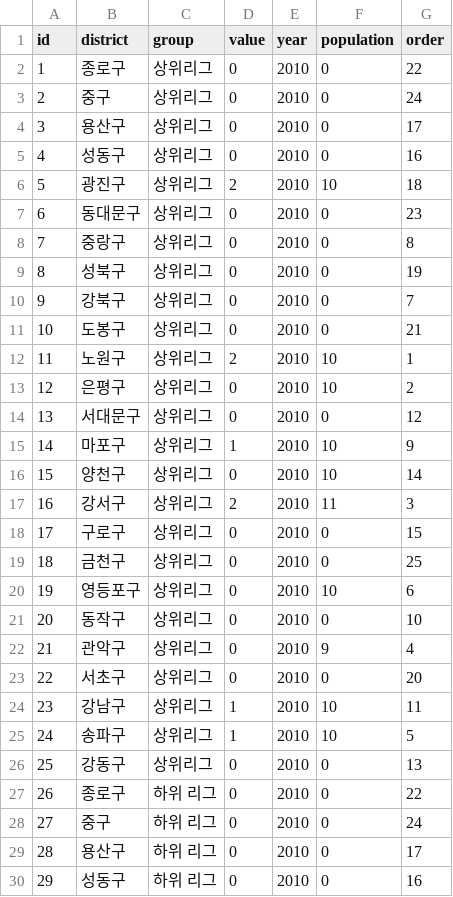
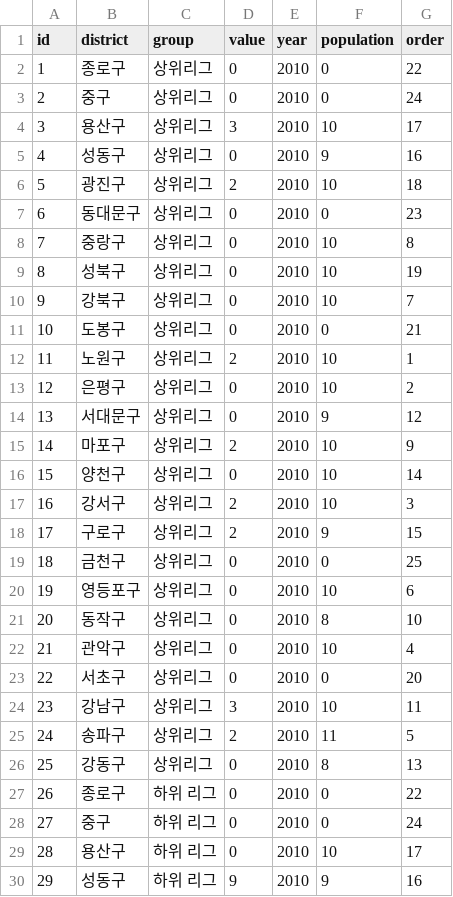
Before and after one commit to Lee-Sik/SoccerOne, a CSV file: finalProject160203/WebContent/data/test3.csv, drawn as a sheet; only a part is shown; the diff covers the shown part only.

```diff
--- a/finalProject160203/WebContent/data/test3.csv
+++ b/finalProject160203/WebContent/data/test3.csv
@@ -3,9 +3,9 @@
 "2","중구","상위리그","0","2010","0","24"
-"3","용산구","상위리그","0","2010","0","17"
-"4","성동구","상위리그","0","2010","0","16"
+"3","용산구","상위리그","3","2010","10","17"
+"4","성동구","상위리그","0","2010","9","16"
 "5","광진구","상위리그","2","2010","10","18"
 "6","동대문구","상위리그","0","2010","0","23"
-"7","중랑구","상위리그","0","2010","0","8"
-"8","성북구","상위리그","0","2010","0","19"
-"9","강북구","상위리그","0","2010","0","7"
+"7","중랑구","상위리그","0","2010","10","8"
+"8","성북구","상위리그","0","2010","10","19"
+"9","강북구","상위리그","0","2010","10","7"
 "10","도봉구","상위리그","0","2010","0","21"
@@ -13,18 +13,18 @@
 "12","은평구","상위리그","0","2010","10","2"
-"13","서대문구","상위리그","0","2010","0","12"
-"14","마포구","상위리그","1","2010","10","9"
+"13","서대문구","상위리그","0","2010","9","12"
+"14","마포구","상위리그","2","2010","10","9"
 "15","양천구","상위리그","0","2010","10","14"
-"16","강서구","상위리그","2","2010","11","3"
-"17","구로구","상위리그","0","2010","0","15"
+"16","강서구","상위리그","2","2010","10","3"
+"17","구로구","상위리그","2","2010","9","15"
 "18","금천구","상위리그","0","2010","0","25"
 "19","영등포구","상위리그","0","2010","10","6"
-"20","동작구","상위리그","0","2010","0","10"
-"21","관악구","상위리그","0","2010","9","4"
+"20","동작구","상위리그","0","2010","8","10"
+"21","관악구","상위리그","0","2010","10","4"
 "22","서초구","상위리그","0","2010","0","20"
-"23","강남구","상위리그","1","2010","10","11"
-"24","송파구","상위리그","1","2010","10","5"
-"25","강동구","상위리그","0","2010","0","13"
+"23","강남구","상위리그","3","2010","10","11"
+"24","송파구","상위리그","2","2010","11","5"
+"25","강동구","상위리그","0","2010","8","13"
 "26","종로구","하위 리그","0","2010","0","22"
 "27","중구","하위 리그","0","2010","0","24"
-"28","용산구","하위 리그","0","2010","0","17"
-"29","성동구","하위 리그","0","2010","0","16"
+"28","용산구","하위 리그","0","2010","10","17"
+"29","성동구","하위 리그","9","2010","9","16"
```
Also changed, not shown: 49 edited cells elsewhere in this file, 5 other files.
